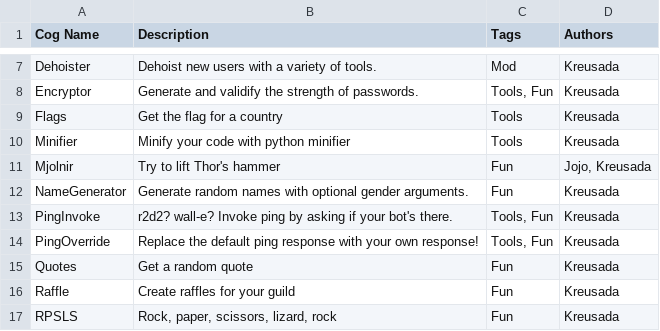
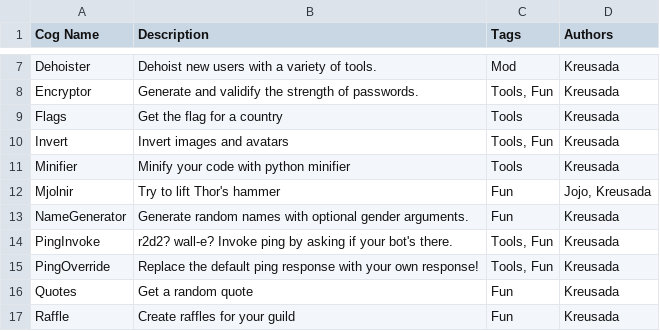
Before and after one commit to Kreusada/Kreusada-Cogs, a CSV file: cogs.csv, drawn as a sheet; only a part is shown, gaps mark what is left out; the shorter side is filled out with more unchanged rows; the diff names each change by its address in the sheet, - before the commit and + after, or states it on an @@ line.

Commit message:
[Inverter] Initial revision of the cog (#162)
* Initial commit

* Final fixes, changes, docs

* fix pre-commit

```diff
--- a/cogs.csv
+++ b/cogs.csv
+row 10: Invert | Invert images and avatars | Tools, Fun | Kreusada
```
Also changed, not shown: 9 other files.
